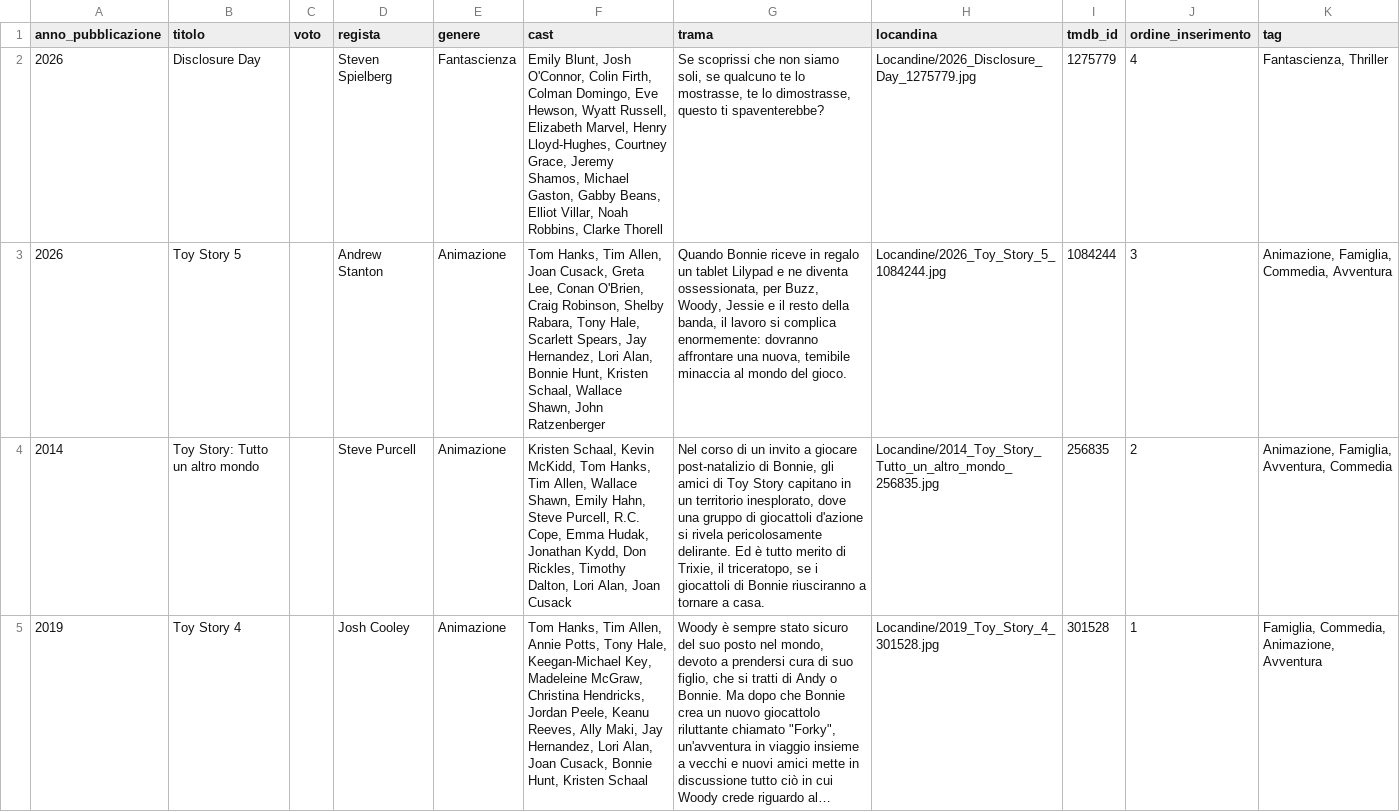
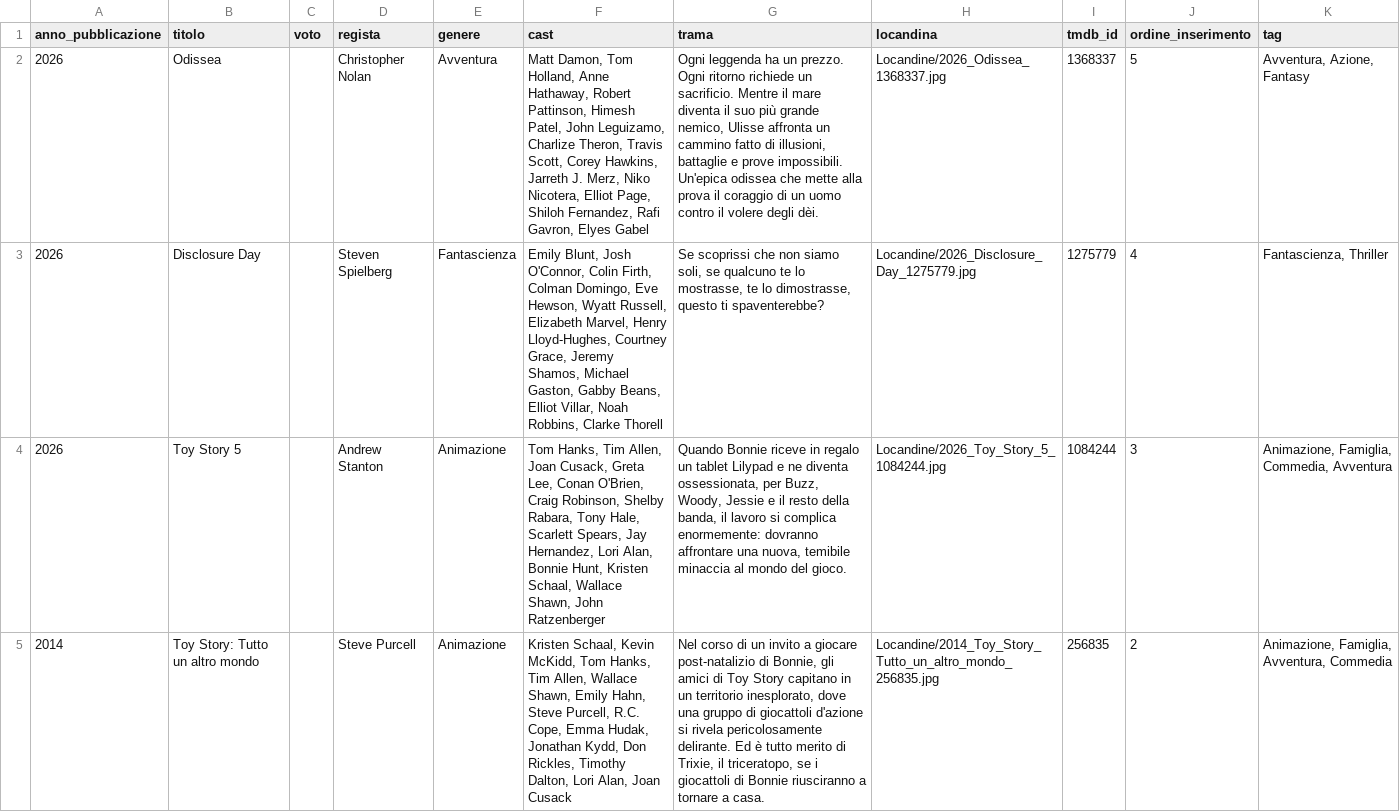
Before and after one commit to ferririccardo94-APP/Cineteca, a CSV file: Cineteca/osservati.csv, drawn as a sheet; only a part is shown; the shorter side is filled out with more unchanged rows; long unchanged cells end in …; the diff names each change by its address in the sheet, - before the commit and + after, or states it on an @@ line.

Commit message:
Cineteca: aggiorna osservati.csv

```diff
--- a/Cineteca/osservati.csv
+++ b/Cineteca/osservati.csv
+row 2: 2026 | Odissea |  | Christopher Nolan | Avventura | Matt Damon, Tom Holland, Anne Hathaway, Robert Pattinson, Himesh Patel, John Leguizamo, Charlize Theron, Travis Scott, Corey Hawkins, Jarreth J. Merz, Niko Nicotera, Elliot Page, Shiloh Fernandez, Rafi Gavron, Elyes Gabel | Ogni leggenda ha un prezzo. Ogni ritorno richiede un sacrificio. Mentre il mare diventa il suo più grande nemico, Ulisse affronta un cammino fatto di illusioni, battaglie e prove impossibili. Un'epica odissea che mette alla prova il coraggio di un uomo contro il volere degli dèi. | Locandine/2026_Odissea_1368337.jpg | 1368337 | 5 | Avventura, Azione, Fantasy
```
